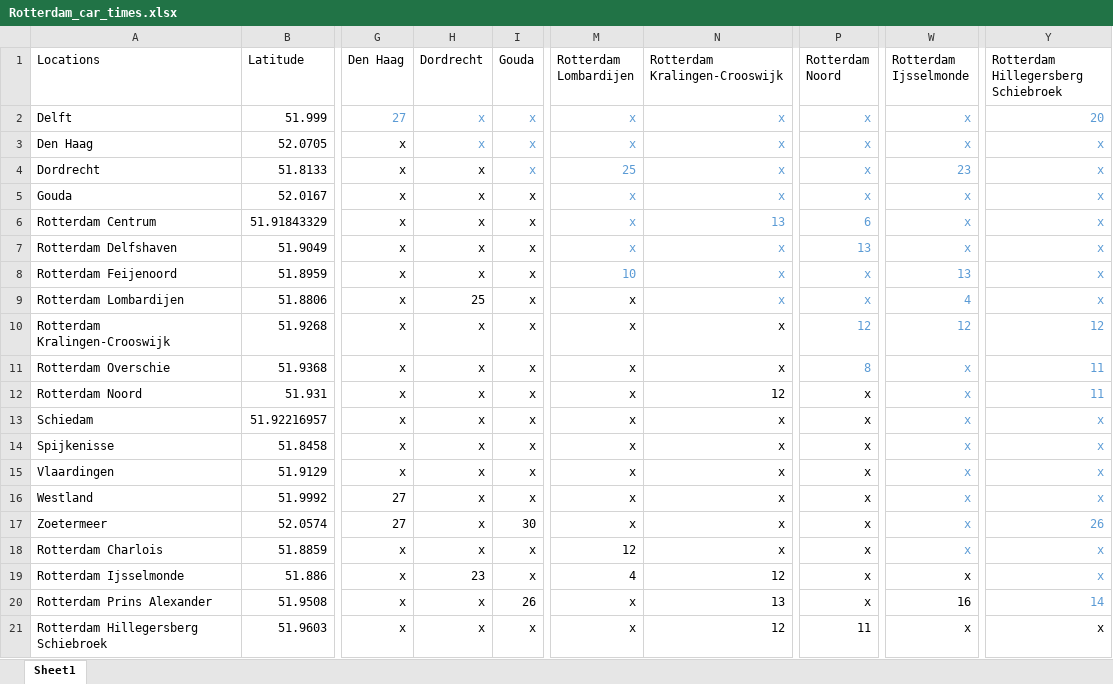
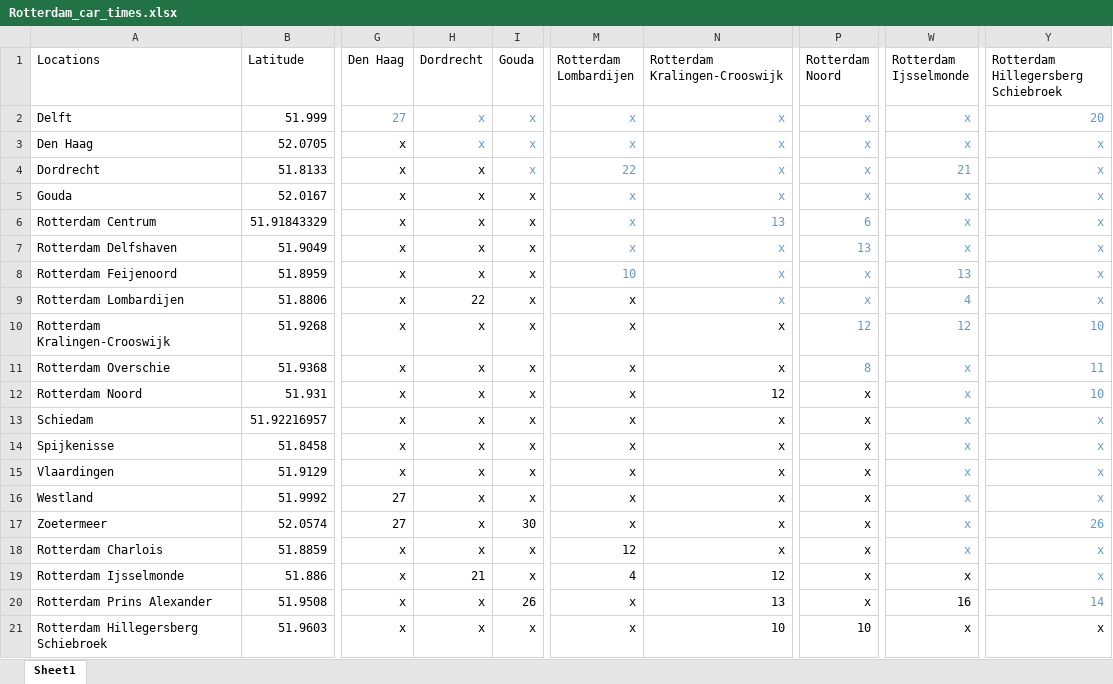
Before and after one commit to tewhol/Design_in_Network_group_8, an Excel workbook: Data_files/Part_2/Rotterdam_car_times.xlsx, sheet Sheet1, drawn as a sheet; only a part is shown, gaps mark what is left out; values as stored, in another font and other column widths than the file's, no borders; the diff names each change by its address in the sheet, - before the commit and + after, or states it on an @@ line.

Commit message:
slight tweaks in the car times

```diff
--- a/Data_files/Part_2/Rotterdam_car_times.xlsx (sheet Sheet1)
+++ b/Data_files/Part_2/Rotterdam_car_times.xlsx (sheet Sheet1)
-M4 (Rotterdam Lombardijen): 25
+M4 (Rotterdam Lombardijen): 22
-W4 (Rotterdam Ijsselmonde): 23
+W4 (Rotterdam Ijsselmonde): 21
-H9 (Dordrecht): 25
+H9 (Dordrecht): 22
-Y10: 12
+Y10: 10
-Y12: 11
+Y12: 10
-H19 (Dordrecht): 23
+H19 (Dordrecht): 21
-N21 (Rotterdam Kralingen-Crooswijk): 12
+N21 (Rotterdam Kralingen-Crooswijk): 10
-P21 (Rotterdam Noord): 11
+P21 (Rotterdam Noord): 10
```
Also changed, not shown: 1 other file.
